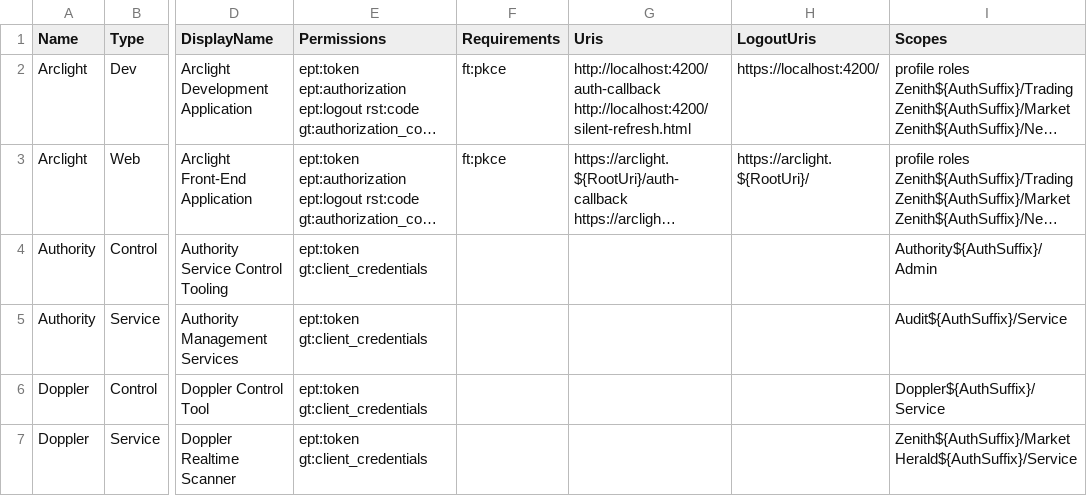
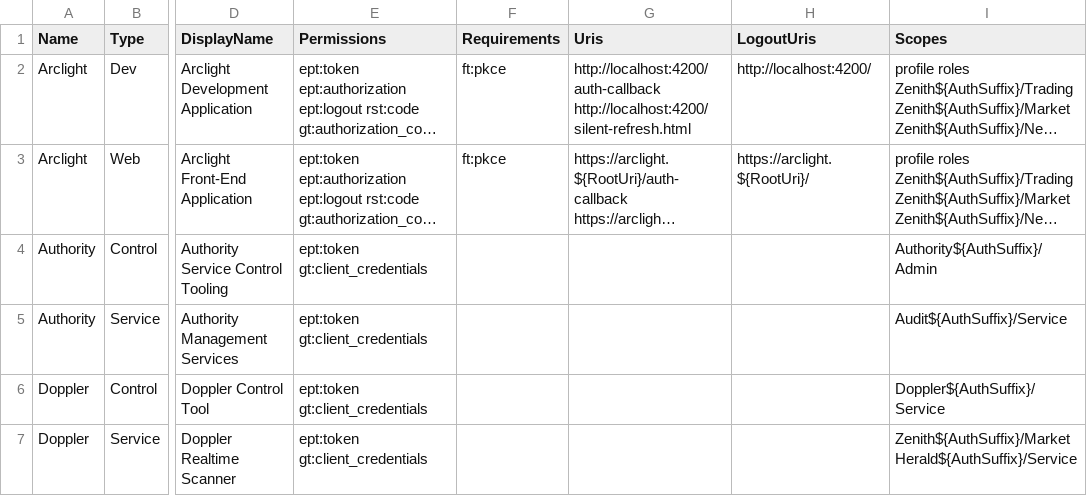
Before and after one commit to plxtra/xosp, a CSV file: Config/Init/auth-clients.csv, drawn as a sheet; only a part is shown, gaps mark what is left out; long unchanged cells end in …; the diff names each change by its address in the sheet, - before the commit and + after, or states it on an @@ line.

Commit message:
Fix Arclight Dev logout URL

```diff
--- a/Config/Init/auth-clients.csv
+++ b/Config/Init/auth-clients.csv
-H2 (LogoutUris): https://localhost:4200/
+H2 (LogoutUris): http://localhost:4200/
```
